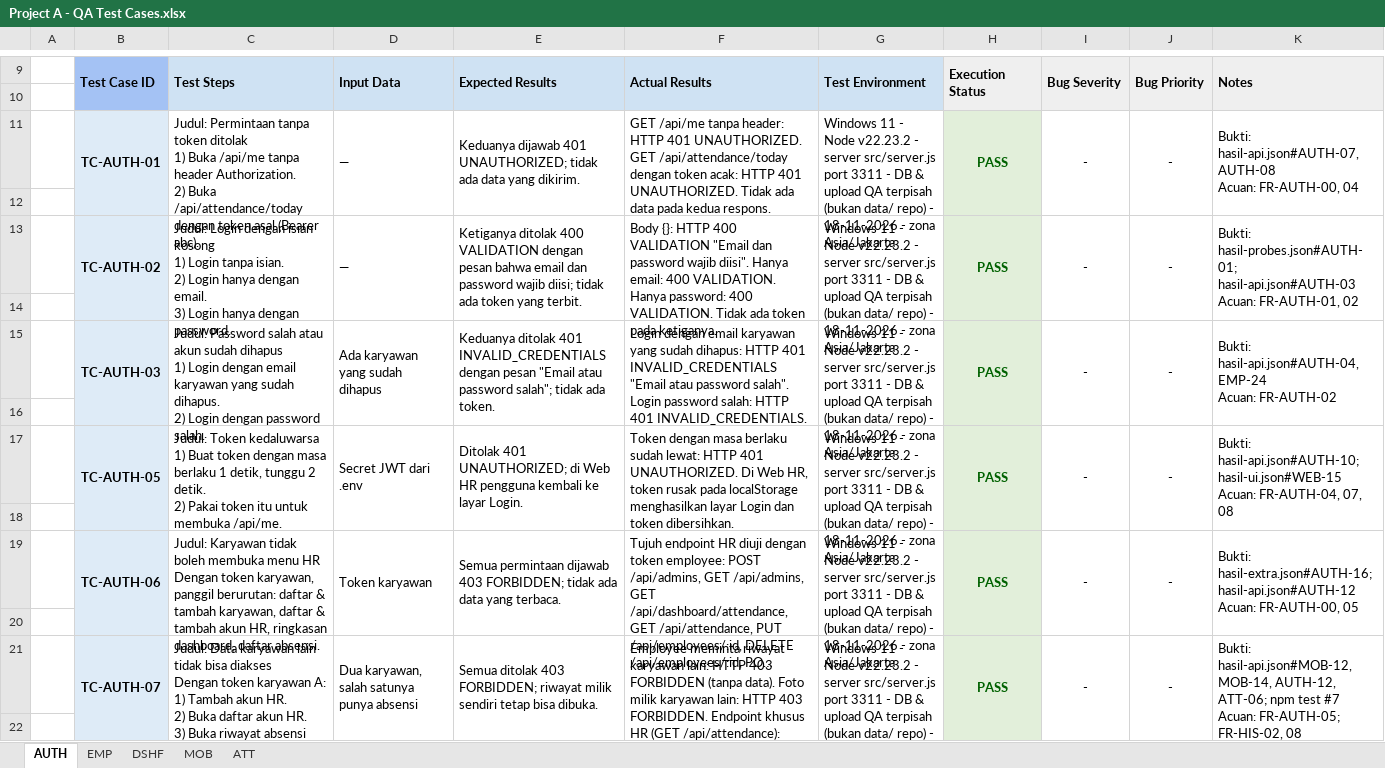
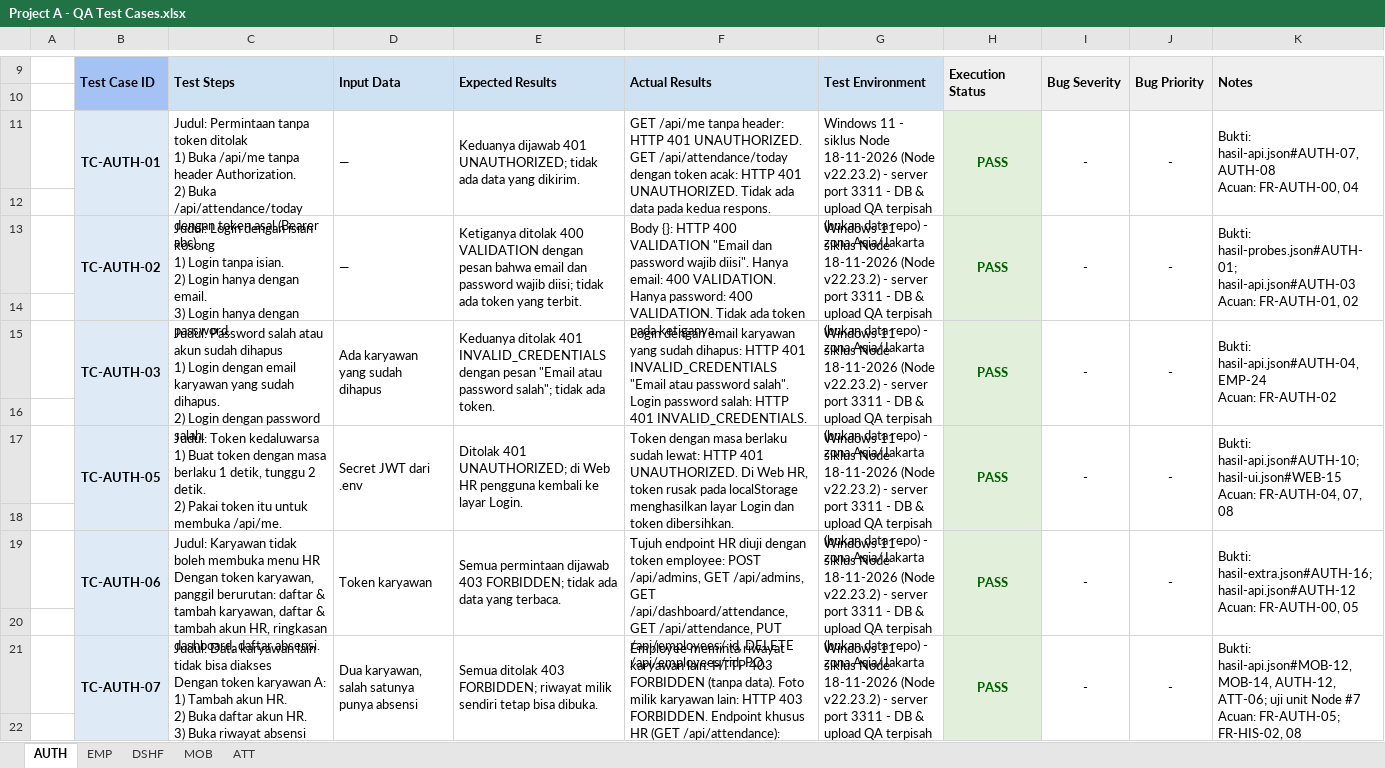
Before and after one commit to faizmarwan2/Project1, an Excel workbook: docs/Project A - QA Test Cases.xlsx, sheet AUTH, drawn as a sheet; only a part is shown, gaps mark what is left out; long unchanged cells end in …; values as stored, in another font and other column widths than the file's, no borders; ↵ is a line break in a cell; the diff covers the shown part only; the diff names each change by its address in the sheet, - before the commit and + after, or states it on an @@ line.

Commit message:
docs: remap QA references to the Laravel implementation
Point every code citation at app/, routes/, database/ and tests/ instead of the removed Node sources, rewrite 17-Test-Automation recipes for PHPUnit and php artisan, record the 19 Nov Laravel re-verification (5/5 feature tests, photo MIME/size validation, rate limit), close BUG-03 and GAP-09/GAP-10, keep the Node cycle figures as history, and regenerate the source manifest (70 sources, 21 outputs) and the QA workbook (61 TC, 64 blocks).

```diff
--- a/docs/Project A - QA Test Cases.xlsx (sheet AUTH)
+++ b/docs/Project A - QA Test Cases.xlsx (sheet AUTH)
-G11: …11 - Node v22.23.2 - server src/server.js port 3311 - DB & upload QA terpisah (bukan data/ repo) - 18-11-2026 - zona…
+G11: …11 - siklus Node 18-11-2026 (Node v22.23.2) - server port 3311 - DB & upload QA terpisah (bukan data repo) - zona…
-G13: …11 - Node v22.23.2 - server src/server.js port 3311 - DB & upload QA terpisah (bukan data/ repo) - 18-11-2026 - zona…
+G13: …11 - siklus Node 18-11-2026 (Node v22.23.2) - server port 3311 - DB & upload QA terpisah (bukan data repo) - zona…
-G15: …11 - Node v22.23.2 - server src/server.js port 3311 - DB & upload QA terpisah (bukan data/ repo) - 18-11-2026 - zona…
+G15: …11 - siklus Node 18-11-2026 (Node v22.23.2) - server port 3311 - DB & upload QA terpisah (bukan data repo) - zona…
-G17: …11 - Node v22.23.2 - server src/server.js port 3311 - DB & upload QA terpisah (bukan data/ repo) - 18-11-2026 - zona…
+G17: …11 - siklus Node 18-11-2026 (Node v22.23.2) - server port 3311 - DB & upload QA terpisah (bukan data repo) - zona…
-G19: …11 - Node v22.23.2 - server src/server.js port 3311 - DB & upload QA terpisah (bukan data/ repo) - 18-11-2026 - zona…
+G19: …11 - siklus Node 18-11-2026 (Node v22.23.2) - server port 3311 - DB & upload QA terpisah (bukan data repo) - zona…
-G21: …11 - Node v22.23.2 - server src/server.js port 3311 - DB & upload QA terpisah (bukan data/ repo) - 18-11-2026 - zona…
+G21: …11 - siklus Node 18-11-2026 (Node v22.23.2) - server port 3311 - DB & upload QA terpisah (bukan data repo) - zona…
-K21: …AUTH-12, ATT-06; npm test #7 ↵ Acuan:…
+K21: …AUTH-12, ATT-06; uji unit Node #7 ↵ Acuan:…
```
Also changed, not shown: 12 edited cells elsewhere in this sheet, sheet MOB, sheet EMP, sheet ATT, sheet DSHF, 20 other files.
